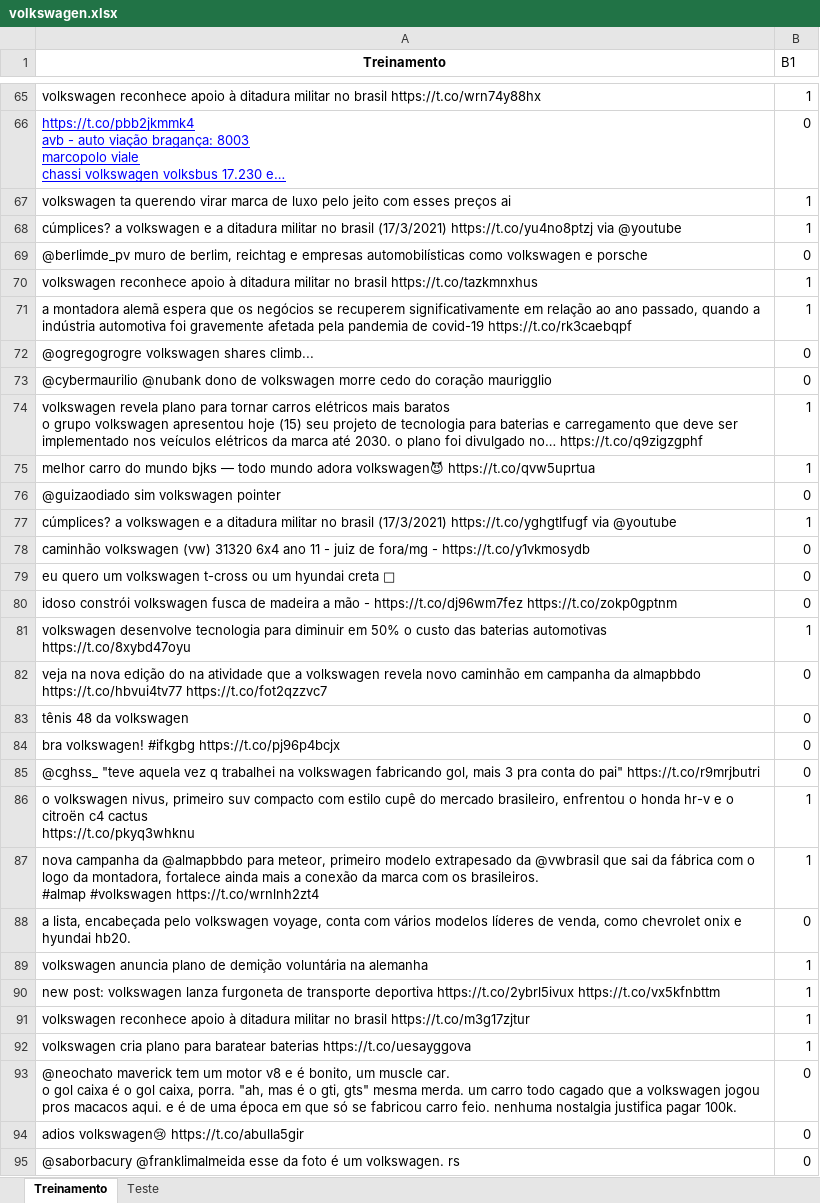
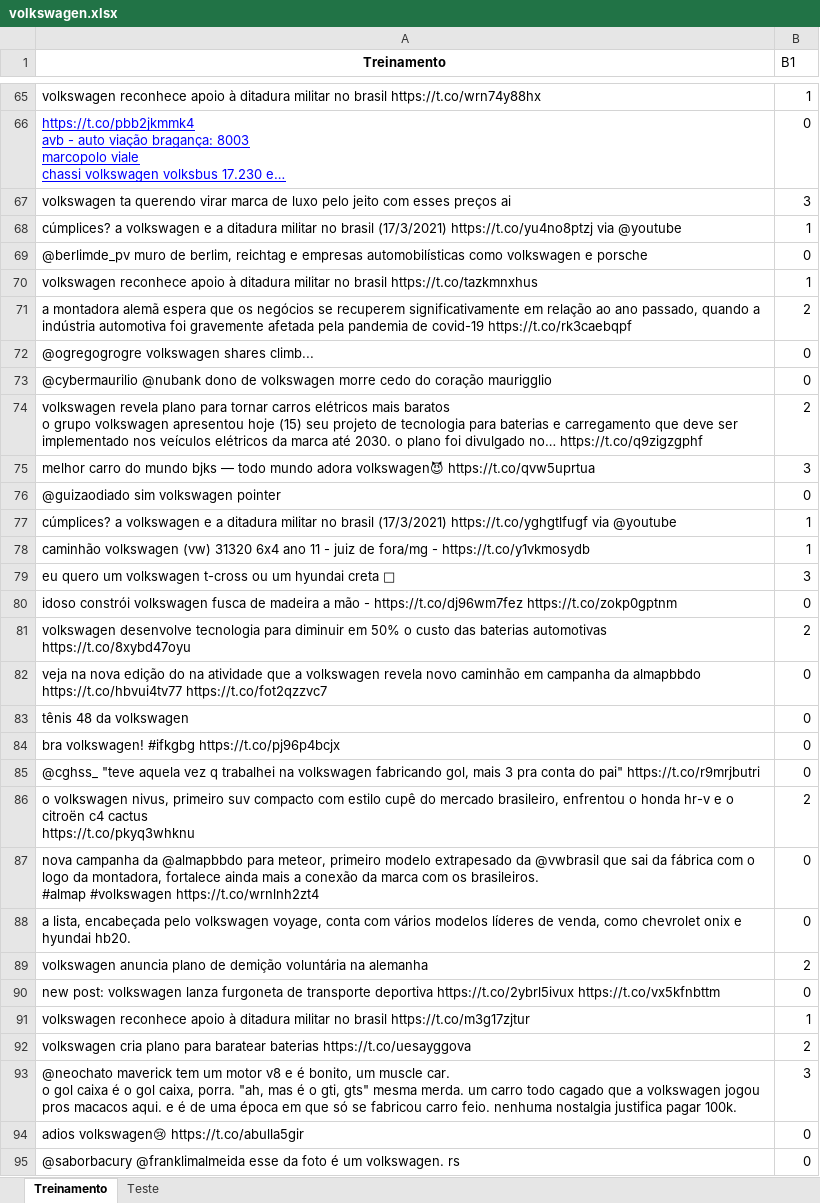
Before and after one commit to felipebpl/P1-2021-Cdados-2A, an Excel workbook: volkswagen.xlsx, sheet Treinamento, drawn as a sheet; only a part is shown, gaps mark what is left out; long unchanged cells end in …; values as stored, in another font and other column widths than the file's, no borders; the diff covers the shown part only; the diff names each change by its address in the sheet, - before the commit and + after, or states it on an @@ line.

```diff
--- a/volkswagen.xlsx (sheet Treinamento)
+++ b/volkswagen.xlsx (sheet Treinamento)
-B67 (B1): 1
+B67 (B1): 3
-B71 (B1): 1
+B71 (B1): 2
-B74 (B1): 1
+B74 (B1): 2
-B75 (B1): 1
+B75 (B1): 3
-B78 (B1): 0
+B78 (B1): 1
-B79 (B1): 0
+B79 (B1): 3
-B81 (B1): 1
+B81 (B1): 2
-B86 (B1): 1
+B86 (B1): 2
-B87 (B1): 1
+B87 (B1): 0
-B89 (B1): 1
+B89 (B1): 2
-B90 (B1): 1
+B90 (B1): 0
-B92 (B1): 1
+B92 (B1): 2
-B93 (B1): 0
+B93 (B1): 3
```
Also changed, not shown: 92 edited cells and cell formats elsewhere in this sheet, sheet Teste.
